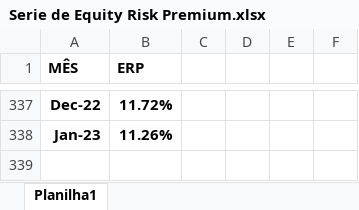
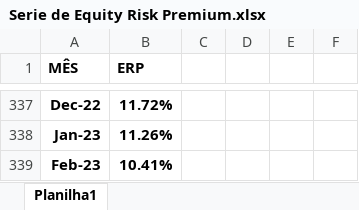
Before and after one commit to btebaldi/ERP, an Excel workbook: Database/Serie de Equity Risk Premium.xlsx, sheet Planilha1, drawn as a sheet; only a part is shown, gaps mark what is left out; values as stored, in another font and other column widths than the file's, no borders; charts and pictures not drawn; the diff names each change by its address in the sheet, - before the commit and + after, or states it on an @@ line.

Commit message:
Atualizacao da serie historica.

```diff
--- a/Database/Serie de Equity Risk Premium.xlsx (sheet Planilha1)
+++ b/Database/Serie de Equity Risk Premium.xlsx (sheet Planilha1)
+row 339: Feb-23 | 10.41%
```
Also changed, not shown: charts or pictures.
